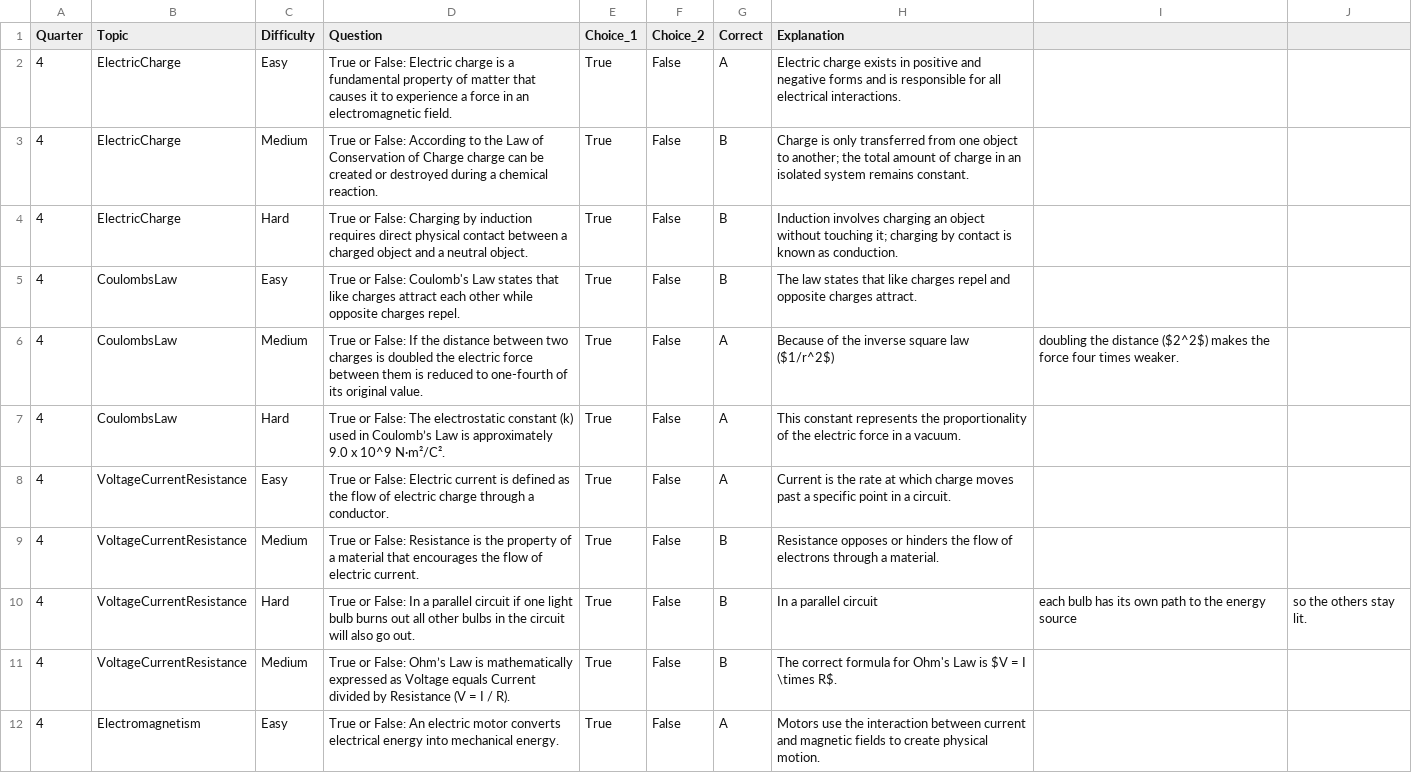
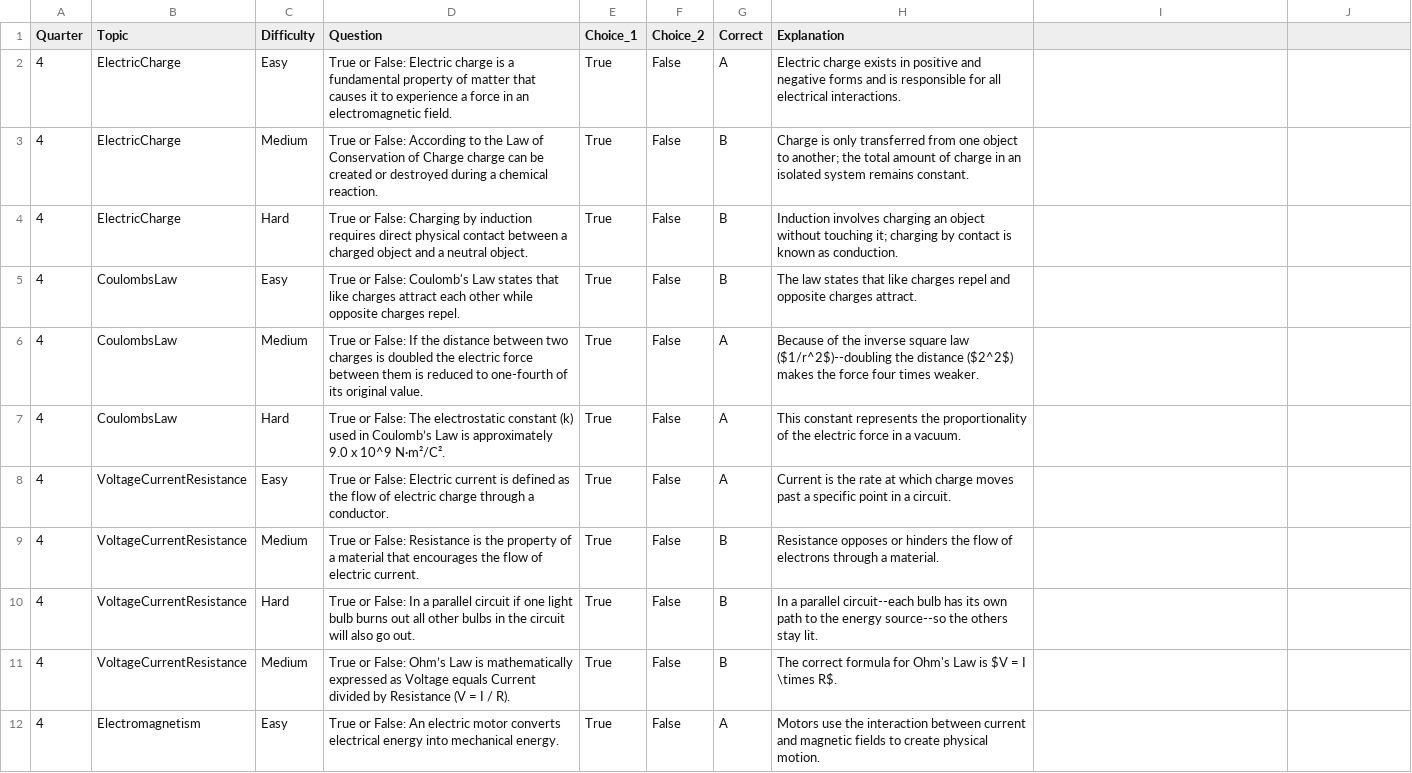
Before and after one commit to esprintfortes/Ancheta-Bito-Fortes, a CSV file: physics_q4_tf.csv, drawn as a sheet; only a part is shown; the diff covers the shown part only.

```diff
--- a/physics_q4_tf.csv
+++ b/physics_q4_tf.csv
@@ -5,3 +5,3 @@ Quarter,Topic,Difficulty,Question,Choice_1,Choice_2,Correct,Explanation
 4,CoulombsLaw,Easy,True or False: Coulomb's Law states that like charges attract each other while opposite charges repel.,True,False,B,The law states that like charges repel and opposite charges attract.
-4,CoulombsLaw,Medium,True or False: If the distance between two charges is doubled the electric force between them is reduced to one-fourth of its original value.,True,False,A,Because of the inverse square law ($1/r^2$), doubling the distance ($2^2$) makes the force four times weaker.
+4,CoulombsLaw,Medium,True or False: If the distance between two charges is doubled the electric force between them is reduced to one-fourth of its original value.,True,False,A,Because of the inverse square law ($1/r^2$)--doubling the distance ($2^2$) makes the force four times weaker.
 4,CoulombsLaw,Hard,True or False: The electrostatic constant (k) used in Coulomb’s Law is approximately 9.0 x 10^9 N·m²/C².,True,False,A,This constant represents the proportionality of the electric force in a vacuum.
@@ -9,3 +9,3 @@ Quarter,Topic,Difficulty,Question,Choice_1,Choice_2,Correct,Explanation
 4,VoltageCurrentResistance,Medium,True or False: Resistance is the property of a material that encourages the flow of electric current.,True,False,B,Resistance opposes or hinders the flow of electrons through a material.
-4,VoltageCurrentResistance,Hard,True or False: In a parallel circuit if one light bulb burns out all other bulbs in the circuit will also go out.,True,False,B,In a parallel circuit, each bulb has its own path to the energy source, so the others stay lit.
+4,VoltageCurrentResistance,Hard,True or False: In a parallel circuit if one light bulb burns out all other bulbs in the circuit will also go out.,True,False,B,In a parallel circuit--each bulb has its own path to the energy source--so the others stay lit.
 4,VoltageCurrentResistance,Medium,True or False: Ohm’s Law is mathematically expressed as Voltage equals Current divided by Resistance (V = I / R).,True,False,B,The correct formula for Ohm's Law is $V = I \times R$.
```
Also changed, not shown: 23 edited cells elsewhere in this file, physics_q1.csv, physics_q2.csv, 2 other files.
